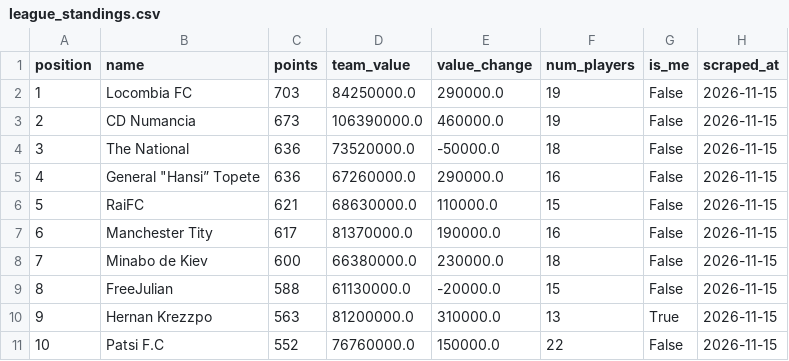
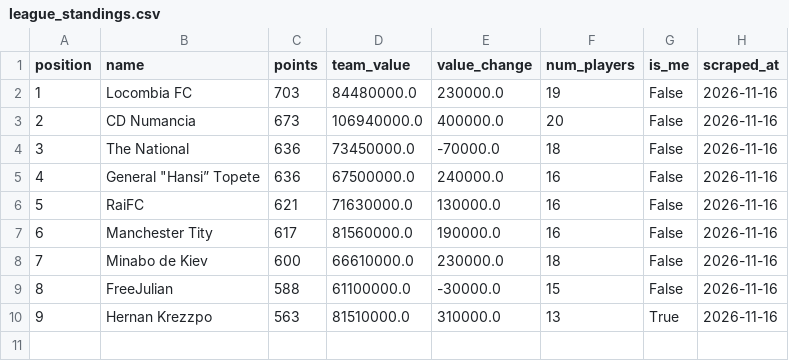
Before and after one commit to nilcrespo/BiwengerBot, a CSV file: csvs/others/league_standings.csv, drawn as a sheet.

```diff
--- a/csvs/others/league_standings.csv
+++ b/csvs/others/league_standings.csv
@@ -1,11 +1,10 @@
 position,name,points,team_value,value_change,num_players,is_me,scraped_at
-1,Locombia FC,703,84250000.0,290000.0,19,False,2026-11-15
-2,CD Numancia,673,106390000.0,460000.0,19,False,2026-11-15
-3,The National,636,73520000.0,-50000.0,18,False,2026-11-15
-4,"General ""Hansi” Topete",636,67260000.0,290000.0,16,False,2026-11-15
-5,RaiFC,621,68630000.0,110000.0,15,False,2026-11-15
-6,Manchester Tity,617,81370000.0,190000.0,16,False,2026-11-15
-7,Minabo de Kiev,600,66380000.0,230000.0,18,False,2026-11-15
-8,FreeJulian,588,61130000.0,-20000.0,15,False,2026-11-15
-9,Hernan Krezzpo,563,81200000.0,310000.0,13,True,2026-11-15
-10,Patsi F.C,552,76760000.0,150000.0,22,False,2026-11-15
+1,Locombia FC,703,84480000.0,230000.0,19,False,2026-11-16
+2,CD Numancia,673,106940000.0,400000.0,20,False,2026-11-16
+3,The National,636,73450000.0,-70000.0,18,False,2026-11-16
+4,"General ""Hansi” Topete",636,67500000.0,240000.0,16,False,2026-11-16
+5,RaiFC,621,71630000.0,130000.0,16,False,2026-11-16
+6,Manchester Tity,617,81560000.0,190000.0,16,False,2026-11-16
+7,Minabo de Kiev,600,66610000.0,230000.0,18,False,2026-11-16
+8,FreeJulian,588,61100000.0,-30000.0,15,False,2026-11-16
+9,Hernan Krezzpo,563,81510000.0,310000.0,13,True,2026-11-16
```
Also changed, not shown: csvs/market/market_players.csv, csvs/others/market_bid_history_log.csv, 13 other files.
